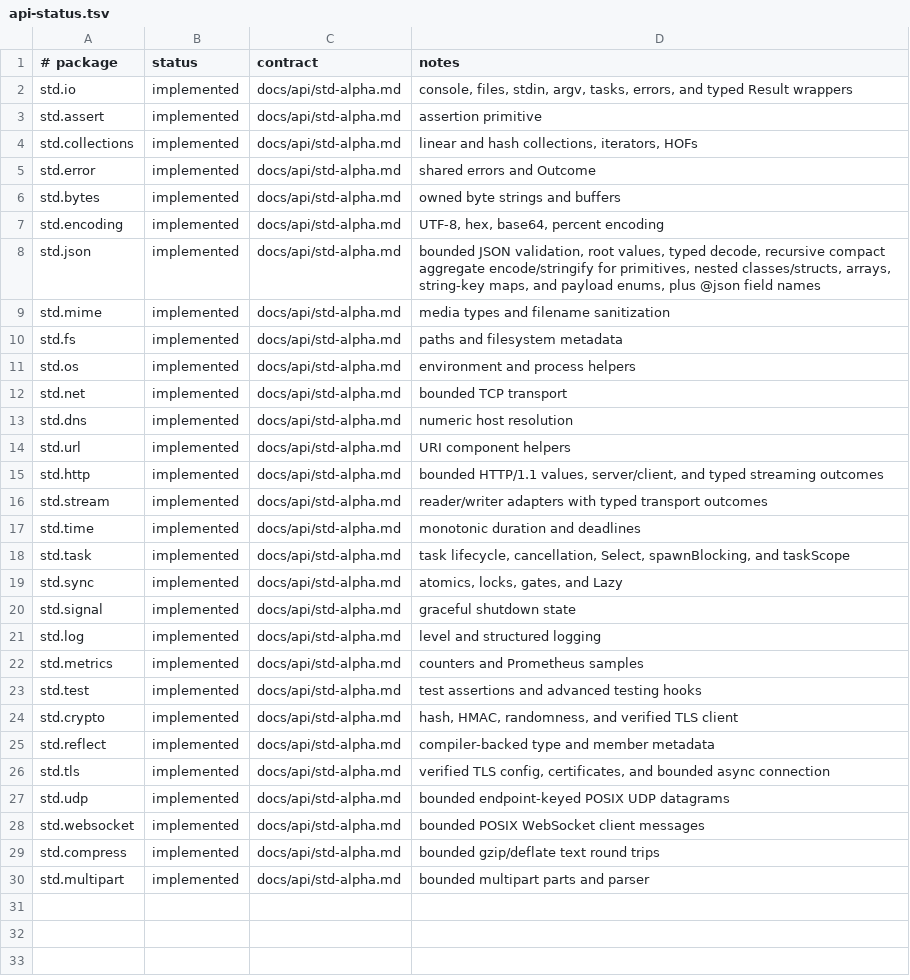
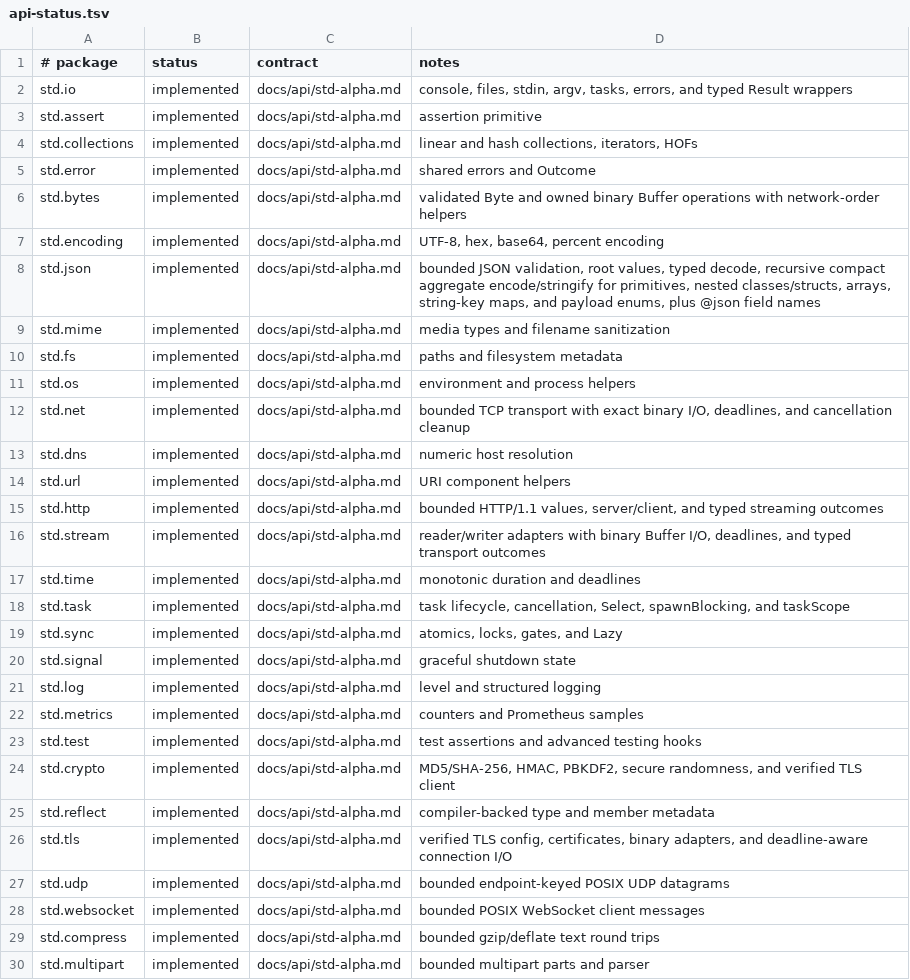
Before and after one commit to auraspace/aura, a TSV file: std/api-status.tsv, drawn as a sheet.

Commit message:
feat(tls): enhance TLS connection handling with binary I/O and timeouts
- Introduced `aura_tls_read_bytes` and `aura_tls_write_bytes` for reading and writing binary data with timeout support.
- Updated `aura_tls_connect` to accept an owner handle for better resource management.
- Added `aura_tls_wrap_stream` to upgrade existing TCP streams to TLS.
- Enhanced error handling for partial reads and timeouts in the network layer.
- Improved documentation for `std.net` and `std.tls` to reflect new capabilities.
- Added tests for binary I/O operations and exact stream handling.
- Refactored byte buffer operations in `std.bytes` for better validation and performance.

```diff
--- a/std/api-status.tsv
+++ b/std/api-status.tsv
@@ -5,3 +5,3 @@ std.collections	implemented	docs/api/std-alpha.md	linear and hash collections, i
 std.error	implemented	docs/api/std-alpha.md	shared errors and Outcome
-std.bytes	implemented	docs/api/std-alpha.md	owned byte strings and buffers
+std.bytes	implemented	docs/api/std-alpha.md	validated Byte and owned binary Buffer operations with network-order helpers
 std.encoding	implemented	docs/api/std-alpha.md	UTF-8, hex, base64, percent encoding
@@ -11,3 +11,3 @@ std.fs	implemented	docs/api/std-alpha.md	paths and filesystem metadata
 std.os	implemented	docs/api/std-alpha.md	environment and process helpers
-std.net	implemented	docs/api/std-alpha.md	bounded TCP transport
+std.net	implemented	docs/api/std-alpha.md	bounded TCP transport with exact binary I/O, deadlines, and cancellation cleanup
 std.dns	implemented	docs/api/std-alpha.md	numeric host resolution
@@ -15,3 +15,3 @@ std.url	implemented	docs/api/std-alpha.md	URI component helpers
 std.http	implemented	docs/api/std-alpha.md	bounded HTTP/1.1 values, server/client, and typed streaming outcomes
-std.stream	implemented	docs/api/std-alpha.md	reader/writer adapters with typed transport outcomes
+std.stream	implemented	docs/api/std-alpha.md	reader/writer adapters with binary Buffer I/O, deadlines, and typed transport outcomes
 std.time	implemented	docs/api/std-alpha.md	monotonic duration and deadlines
@@ -23,5 +23,5 @@ std.metrics	implemented	docs/api/std-alpha.md	counters and Prometheus samples
 std.test	implemented	docs/api/std-alpha.md	test assertions and advanced testing hooks
-std.crypto	implemented	docs/api/std-alpha.md	hash, HMAC, randomness, and verified TLS client
+std.crypto	implemented	docs/api/std-alpha.md	MD5/SHA-256, HMAC, PBKDF2, secure randomness, and verified TLS client
 std.reflect	implemented	docs/api/std-alpha.md	compiler-backed type and member metadata
-std.tls	implemented	docs/api/std-alpha.md	verified TLS config, certificates, and bounded async connection
+std.tls	implemented	docs/api/std-alpha.md	verified TLS config, certificates, binary adapters, and deadline-aware connection I/O
 std.udp	implemented	docs/api/std-alpha.md	bounded endpoint-keyed POSIX UDP datagrams
```
Also changed, not shown: 28 other files.
